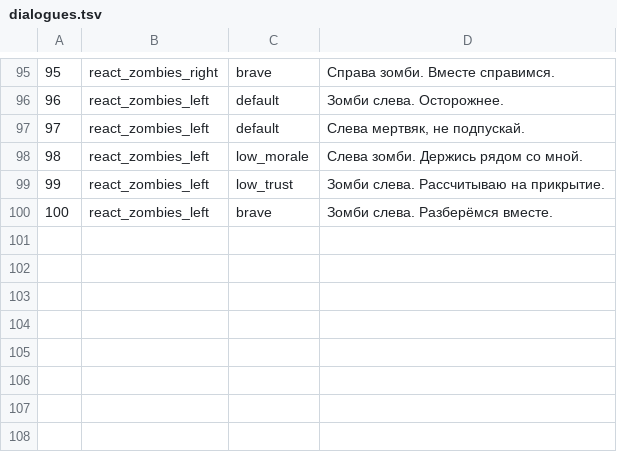
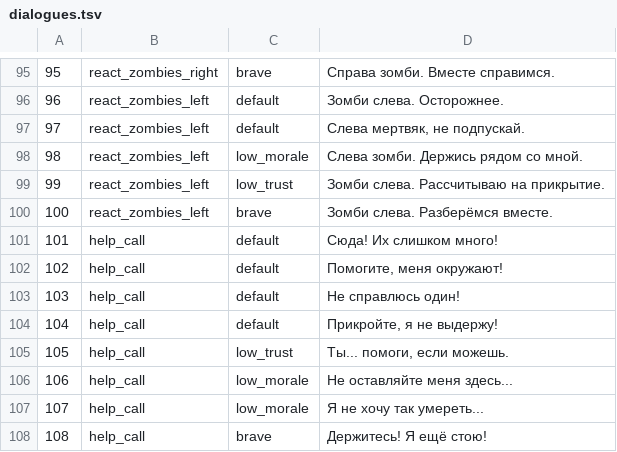
Before and after one commit to j0schihatake/Npc_ProjectZomboid, a TSV file: src/main/resources/personal-knox/dialogues.tsv, drawn as a sheet; only a part is shown, gaps mark what is left out.

Commit message:
Add dedicated help-call dialogue (0.4.20)

```diff
--- a/src/main/resources/personal-knox/dialogues.tsv
+++ b/src/main/resources/personal-knox/dialogues.tsv
@@ -100 +100,9 @@
 100	react_zombies_left	brave	Зомби слева. Разберёмся вместе.
+101	help_call	default	Сюда! Их слишком много!
+102	help_call	default	Помогите, меня окружают!
+103	help_call	default	Не справлюсь один!
+104	help_call	default	Прикройте, я не выдержу!
+105	help_call	low_trust	Ты... помоги, если можешь.
+106	help_call	low_morale	Не оставляйте меня здесь...
+107	help_call	low_morale	Я не хочу так умереть...
+108	help_call	brave	Держитесь! Я ещё стою!
```
Also changed, not shown: 8 other files.
